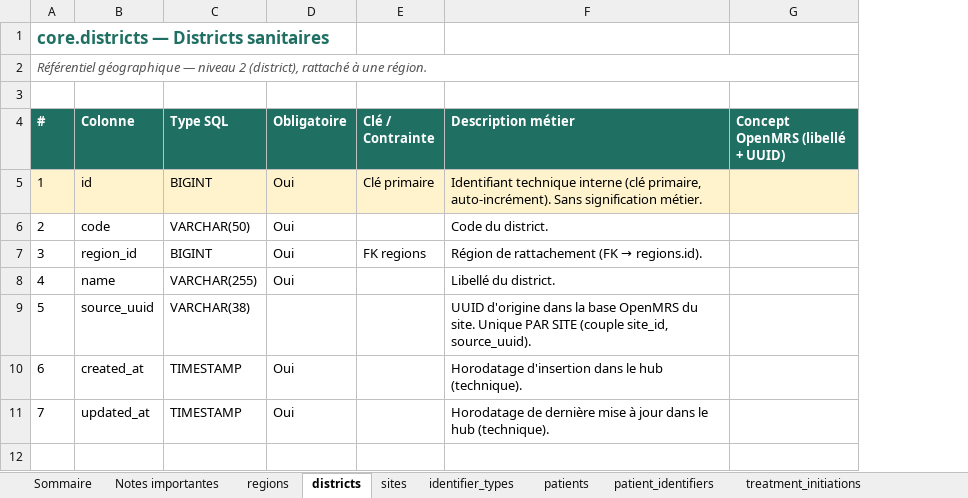
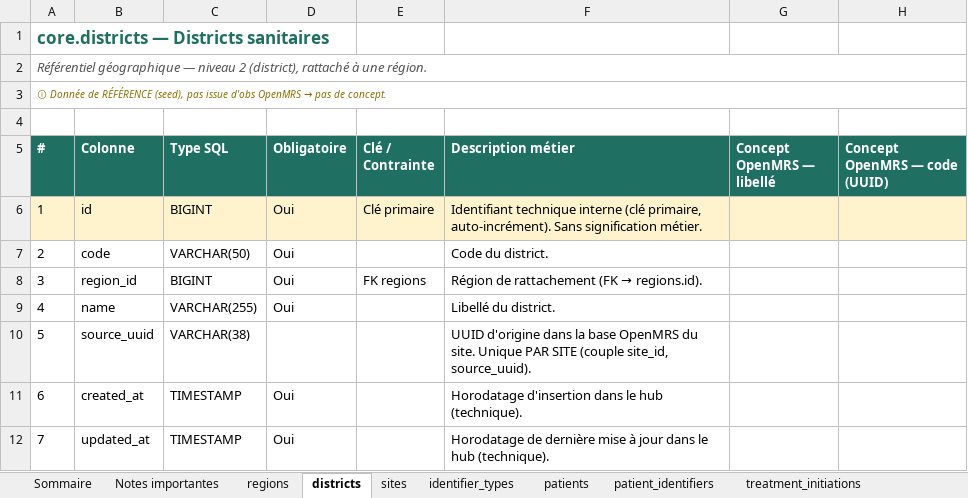
Before and after one commit to ITECH-CI/sigdep-hub, an Excel workbook: docs/SIGDEP3_dictionnaire_donnees.xlsx, sheet districts, drawn as a sheet; values as stored, in another font and other column widths than the file's, no borders; removed rows and columns are numbered as before the commit, all else as after; the diff names each change by its address in the sheet, - before the commit and + after, or states it on an @@ line.

Commit message:
docs: concept OpenMRS scindé (libellé/code) + note source par table + pédiatrique
Suite à revue :
- Colonne « Concept OpenMRS » scindée en DEUX : « libellé » et « code (UUID) ».
- Note explicite ⓘ par feuille sur l'ORIGINE des données, pour lever l'ambiguïté
  des tables sans concept : screenings/ptme_* = tables custom OpenMRS (colonnes
  SQL directes, pas d'obs) ; regions/districts/sites/identifier_types = seed ;
  lab_results = concept DYNAMIQUE (test_uuid EST le concept, variable par ligne).
- Mapping treatment_initiations_pediatric complété (0 → 27 concepts : poids/taille
  naissance, Apgar, mode accouchement/alimentation, statuts parents/tuteur…).
- Cas spéciaux lab_results (test_uuid, test_name, value_coded) explicités.

Vérifié : aucun fallback de concept dans les extracteurs (chaque colonne = 1
concept unique) ; le seul repli est arv_init_date→enrollment_date, au niveau
colonne côté hub (déjà noté). Couverture : initiations 21/30, pédiatrique 27/30,
visits 21/44, closures/tpt 7/19, patients 5/15 ; les 0 sont justifiés (note).

```diff
--- a/docs/SIGDEP3_dictionnaire_donnees.xlsx (sheet districts)
+++ b/docs/SIGDEP3_dictionnaire_donnees.xlsx (sheet districts)
-column G (Concept OpenMRS (libellé + UUID)), empty
+column G (Concept OpenMRS — libellé), empty
+column H (Concept OpenMRS — code (UUID)), empty
+row 1: core.districts — Districts sanitaires
@@ column A (#) renumbered between rows 2 and 3 @@
@@ A2 bold: on → off, italic: off → on, text colour: #1F6F63 → #555555 @@
@@ A2:A3 text size: smaller @@
+A2:H2 merged
-A3 text colour: #555555
+A3 text colour: #8A6D00
```
Also changed, not shown: sheet identifier_types, sheet regions, sheet ptme_mother_visits, sheet patient_identifiers, sheet dispensations, sheet sites, 11 more sheets, 1 other file.
